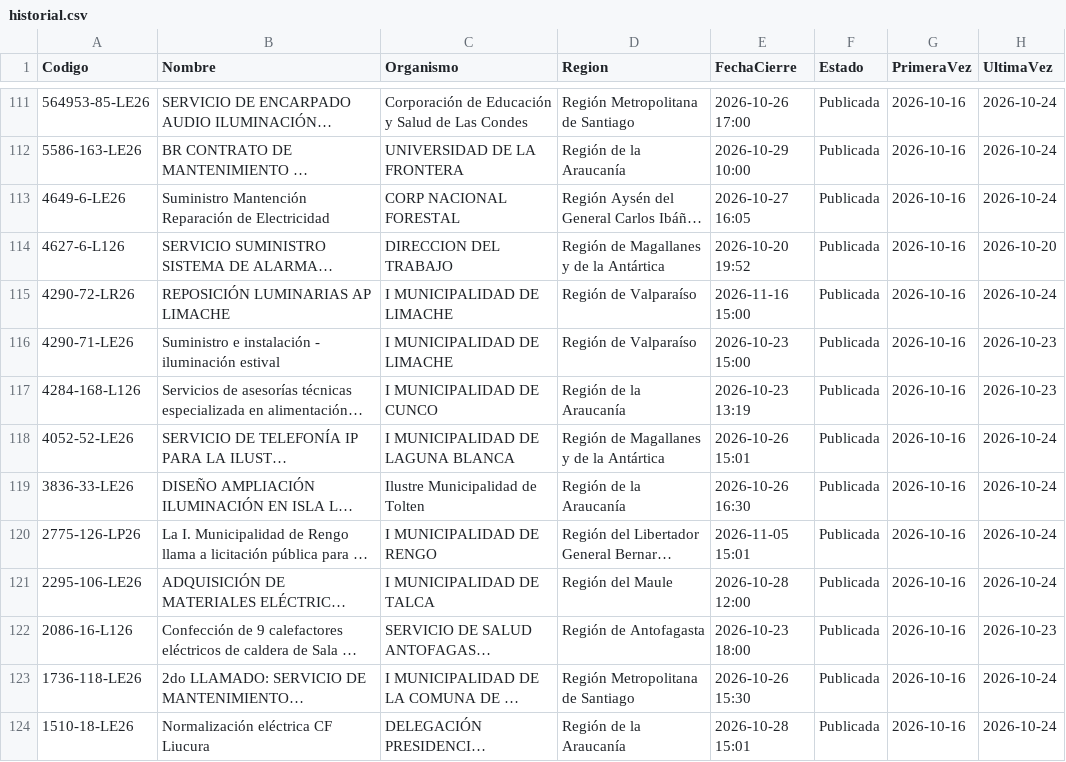
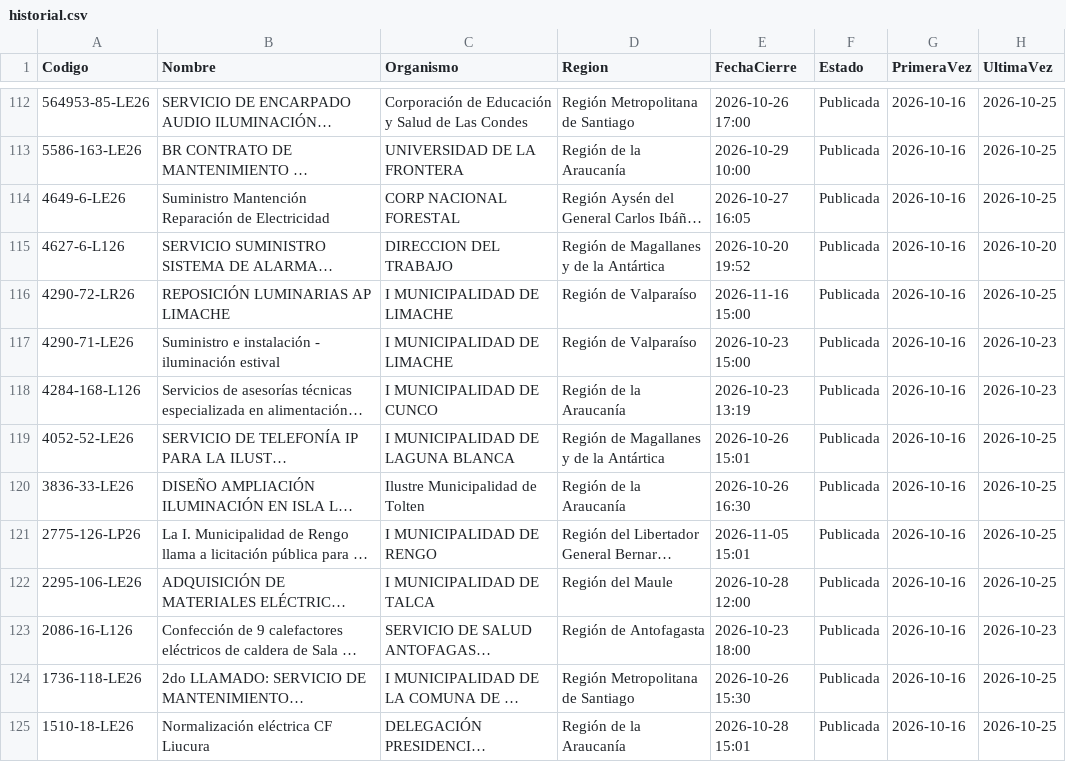
Before and after one commit to JimLennon77/Licitaciones-, a CSV file: datos/historial.csv, drawn as a sheet; only a part is shown, gaps mark what is left out; long unchanged cells end in …; addresses are those after the commit; the diff covers the shown part only; the diff names each change by its address in the sheet, - before the commit and + after, or states it on an @@ line.

```diff
--- a/datos/historial.csv
+++ b/datos/historial.csv
-H112:H114 (UltimaVez): 2026-10-24
+H112:H114 (UltimaVez): 2026-10-25
-H116 (UltimaVez): 2026-10-24
+H116 (UltimaVez): 2026-10-25
-H119:H122 (UltimaVez): 2026-10-24
+H119:H122 (UltimaVez): 2026-10-25
-H124:H125 (UltimaVez): 2026-10-24
+H124:H125 (UltimaVez): 2026-10-25
```
Also changed, not shown: 1 added row and 126 edited cells elsewhere in this file, 5 other files.
